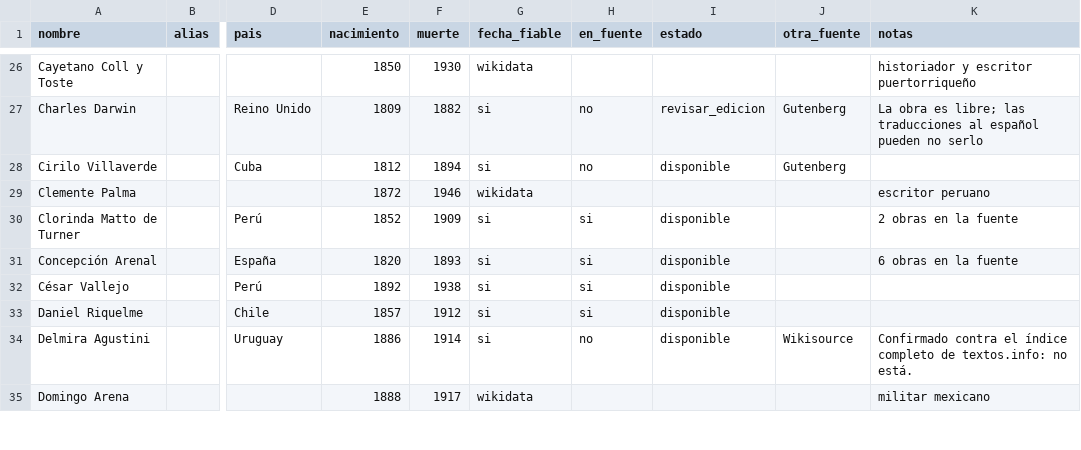
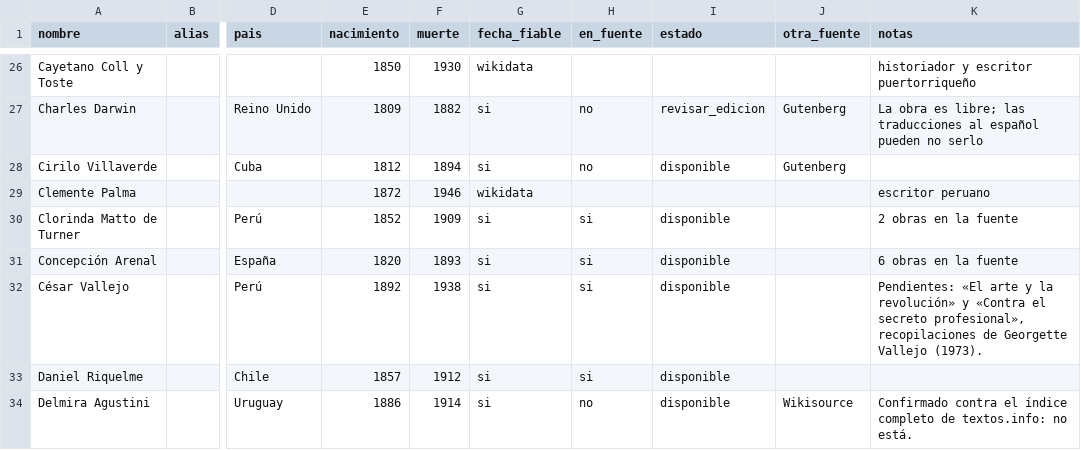
Before and after one commit to rmretamaleso/tintaydatos, a CSV file: autores.csv, drawn as a sheet; only a part is shown, gaps mark what is left out; the shorter side is filled out with more unchanged rows; the diff covers the shown part only; the diff names each change by its address in the sheet, - before the commit and + after, or states it on an @@ line.

```diff
--- a/autores.csv
+++ b/autores.csv
-K32 (notas): (empty)
+K32 (notas): Pendientes: «El arte y la revolución» y «Contra el secreto profesional», recopilaciones de Georgette Vallejo (1973).
```
Also changed, not shown: 1 added row and 4 edited cells elsewhere in this file, catalogo.csv, 9 other files.
